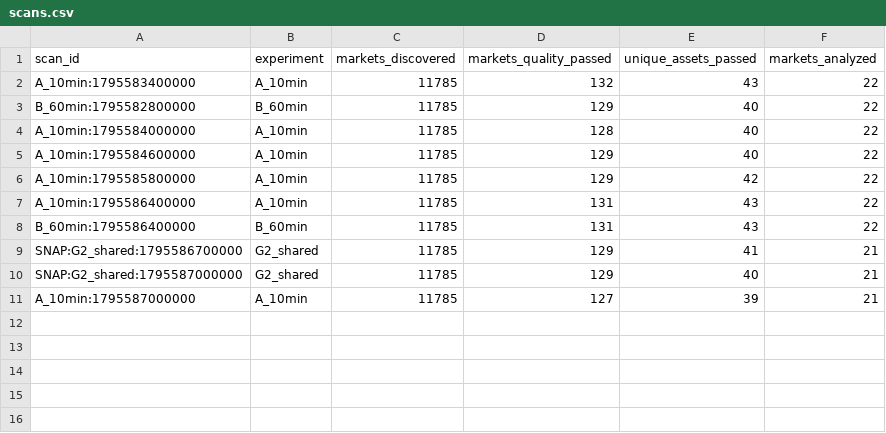
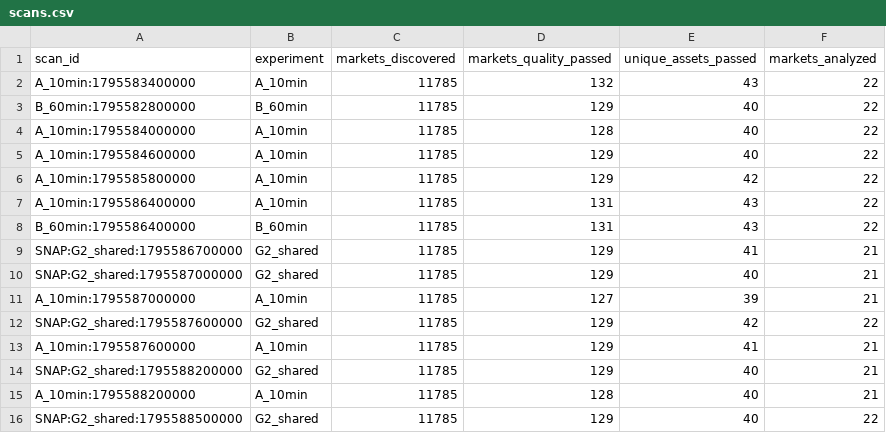
Before and after one commit to usage99918-ctrl/Nj, a CSV file: reports/exports/scans.csv, drawn as a sheet; the diff names each change by its address in the sheet, - before the commit and + after, or states it on an @@ line.

```diff
--- a/reports/exports/scans.csv
+++ b/reports/exports/scans.csv
+row 12: SNAP:G2_shared:1795587600000 | G2_shared | 11785 | 129 | 42 | 22
+row 13: A_10min:1795587600000 | A_10min | 11785 | 129 | 41 | 21
+row 14: SNAP:G2_shared:1795588200000 | G2_shared | 11785 | 129 | 40 | 21
+row 15: A_10min:1795588200000 | A_10min | 11785 | 128 | 40 | 21
+row 16: SNAP:G2_shared:1795588500000 | G2_shared | 11785 | 129 | 40 | 22
```
Also changed, not shown: reports/exports/forecasts.csv, reports/exports/outcomes.csv, 12 other files.
